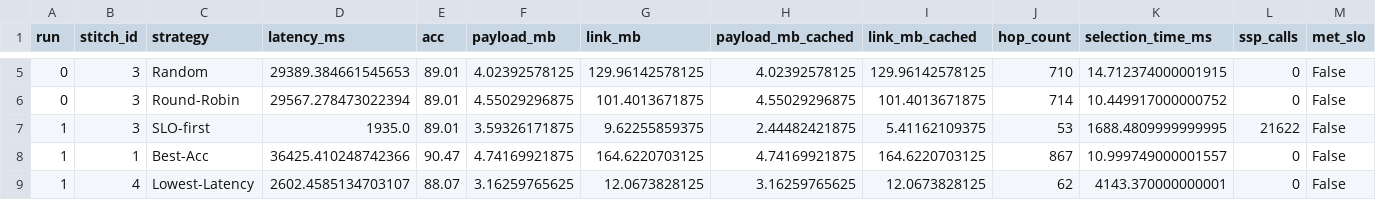
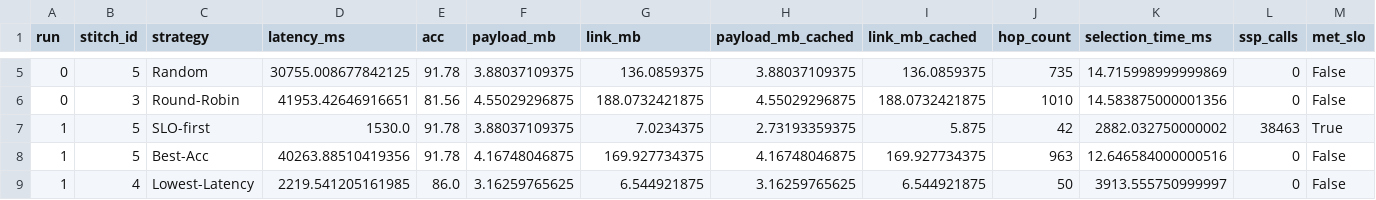
Before and after one commit to polaris-slo-cloud/via-lactea, a CSV file: experiments/results/sat250_edge85_cloud1_seed42/workflow_runs.csv, drawn as a sheet; only a part is shown, gaps mark what is left out; removed rows and columns are numbered as before the commit, all else as after; rows hold the shown columns only; the diff covers the shown part only; the diff names each change by its address in the sheet, - before the commit and + after, or states it on an @@ line.

Commit message:
add results

```diff
--- a/experiments/results/sat250_edge85_cloud1_seed42/workflow_runs.csv
+++ b/experiments/results/sat250_edge85_cloud1_seed42/workflow_runs.csv
-B5 (stitch_id): 3
+B5 (stitch_id): 5
-D5 (latency_ms): 29389.384661545653
+D5 (latency_ms): 30755.008677842125
-E5 (acc): 89.01
+E5 (acc): 91.78
-F5 (payload_mb): 4.02392578125
+F5 (payload_mb): 3.88037109375
-G5 (link_mb): 129.96142578125
+G5 (link_mb): 136.0859375
-H5 (payload_mb_cached): 4.02392578125
+H5 (payload_mb_cached): 3.88037109375
-I5 (link_mb_cached): 129.96142578125
+I5 (link_mb_cached): 136.0859375
-J5 (hop_count): 710
+J5 (hop_count): 735
-K5 (selection_time_ms): 14.712374000001915
+K5 (selection_time_ms): 14.715998999999869
-D6 (latency_ms): 29567.278473022394
+D6 (latency_ms): 41953.42646916651
-E6 (acc): 89.01
+E6 (acc): 81.56
-G6 (link_mb): 101.4013671875
+G6 (link_mb): 188.0732421875
-I6 (link_mb_cached): 101.4013671875
+I6 (link_mb_cached): 188.0732421875
-J6 (hop_count): 714
+J6 (hop_count): 1010
-K6 (selection_time_ms): 10.449917000000752
+K6 (selection_time_ms): 14.583875000001356
-row 7: 1 | 3 | SLO-first | 1935.0 | 89.01 | 3.59326171875 | 9.62255859375 | 2.44482421875 | 5.41162109375 | 53 | 1688.4809999999995 | 21622 | False
+row 7: 1 | 5 | SLO-first | 1530.0 | 91.78 | 3.88037109375 | 7.0234375 | 2.73193359375 | 5.875 | 42 | 2882.032750000002 | 38463 | True
-B8 (stitch_id): 1
+B8 (stitch_id): 5
-D8 (latency_ms): 36425.410248742366
+D8 (latency_ms): 40263.88510419356
-E8 (acc): 90.47
+E8 (acc): 91.78
-F8 (payload_mb): 4.74169921875
+F8 (payload_mb): 4.16748046875
-G8 (link_mb): 164.6220703125
+G8 (link_mb): 169.927734375
-H8 (payload_mb_cached): 4.74169921875
+H8 (payload_mb_cached): 4.16748046875
-I8 (link_mb_cached): 164.6220703125
+I8 (link_mb_cached): 169.927734375
-J8 (hop_count): 867
+J8 (hop_count): 963
-K8 (selection_time_ms): 10.999749000001557
+K8 (selection_time_ms): 12.646584000000516
-D9 (latency_ms): 2602.4585134703107
+D9 (latency_ms): 2219.541205161985
-E9 (acc): 88.07
+E9 (acc): 86.0
-G9 (link_mb): 12.0673828125
+G9 (link_mb): 6.544921875
-I9 (link_mb_cached): 12.0673828125
+I9 (link_mb_cached): 6.544921875
-J9 (hop_count): 62
+J9 (hop_count): 50
-K9 (selection_time_ms): 4143.370000000001
+K9 (selection_time_ms): 3913.555750999997
```
Also changed, not shown: 45 edited cells elsewhere in this file, experiments/results/sat250_edge85_cloud1_seed42/workflow_summary_ALL_by_strategy.csv, experiments/results/sat250_edge85_cloud1_seed42/workflow_summary_latency_by_strategy.csv, 10 other files.
